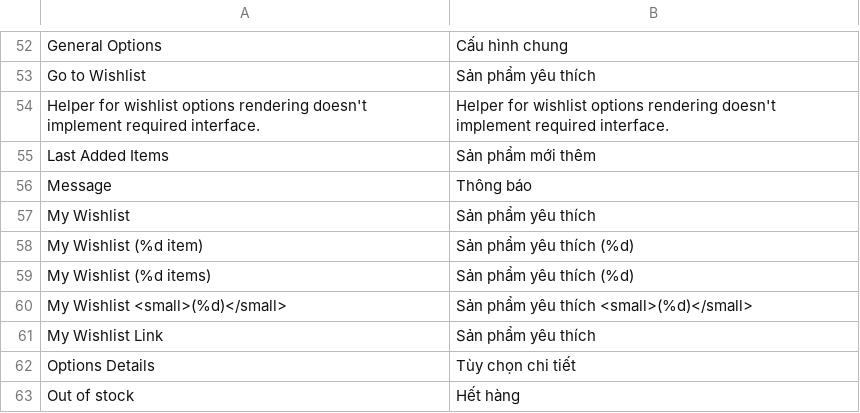
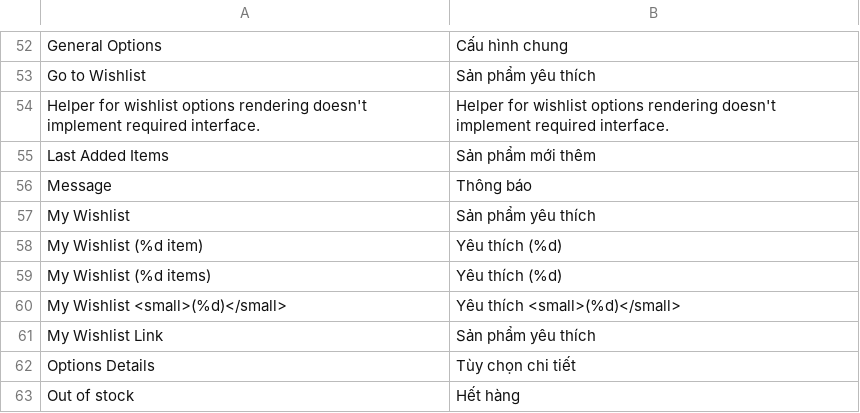
Before and after one commit to hmphu/magevi, a CSV file: src/app/locale/vi_VN/Mage_Wishlist.csv, drawn as a sheet; only a part is shown, gaps mark what is left out.

Commit message:
Updated some 'wishlist' phrases

```diff
--- a/src/app/locale/vi_VN/Mage_Wishlist.csv
+++ b/src/app/locale/vi_VN/Mage_Wishlist.csv
@@ -57,5 +57,5 @@
 "My Wishlist","Sản phẩm yêu thích"
-"My Wishlist (%d item)","Sản phẩm yêu thích (%d)"
-"My Wishlist (%d items)","Sản phẩm yêu thích (%d)"
-"My Wishlist <small>(%d)</small>","Sản phẩm yêu thích <small>(%d)</small>"
+"My Wishlist (%d item)","Yêu thích (%d)"
+"My Wishlist (%d items)","Yêu thích (%d)"
+"My Wishlist <small>(%d)</small>","Yêu thích <small>(%d)</small>"
 "My Wishlist Link","Sản phẩm yêu thích"
```
Also changed, not shown: src/app/locale/vi_VN/Mage_Reports.csv.
